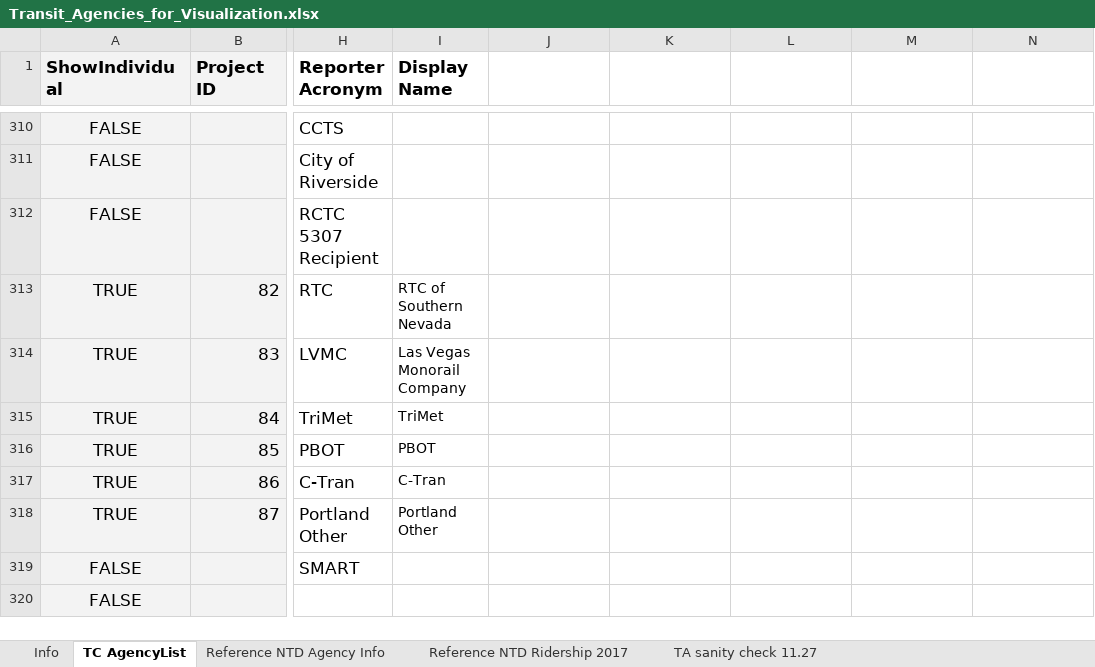
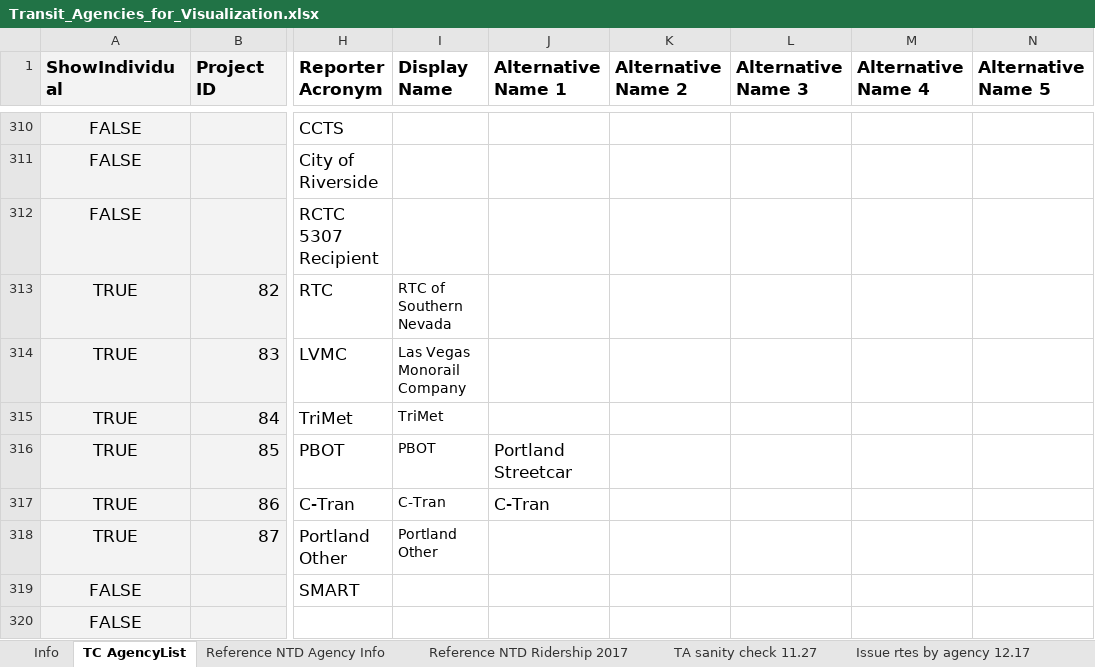
Before and after one commit to axismaps/ridership, an Excel workbook: data/meta/Transit_Agencies_for_Visualization.xlsx, sheet TC AgencyList, drawn as a sheet; only a part is shown, gaps mark what is left out; values as stored, in another font and other column widths than the file's, no borders; the diff covers the shown part only; the diff names each change by its address in the sheet, - before the commit and + after, or states it on an @@ line.

Commit message:
Small update to a TA name

```diff
--- a/data/meta/Transit_Agencies_for_Visualization.xlsx (sheet TC AgencyList)
+++ b/data/meta/Transit_Agencies_for_Visualization.xlsx (sheet TC AgencyList)
+sheet tab: Issue rtes by agency 12.17
-J1: (empty)
+J1: Alternative Name 1
-K1: (empty)
+K1: Alternative Name 2
-L1: (empty)
+L1: Alternative Name 3
-M1: (empty)
+M1: Alternative Name 4
-N1: (empty)
+N1: Alternative Name 5
-J316 (Alternative Name 1): (empty)
+J316 (Alternative Name 1): Portland Streetcar
-J317 (Alternative Name 1): (empty)
+J317 (Alternative Name 1): C-Tran
```
Also changed, not shown: 60 edited cells elsewhere in this sheet, 2 other files.
